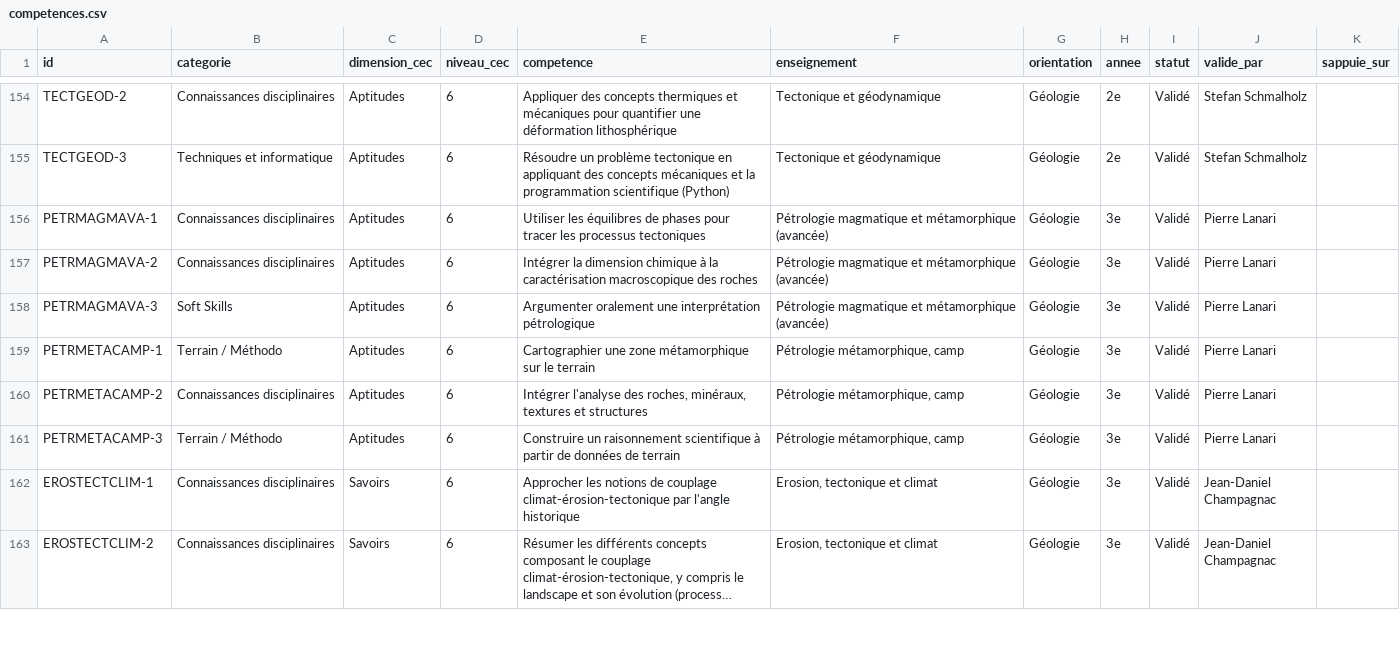
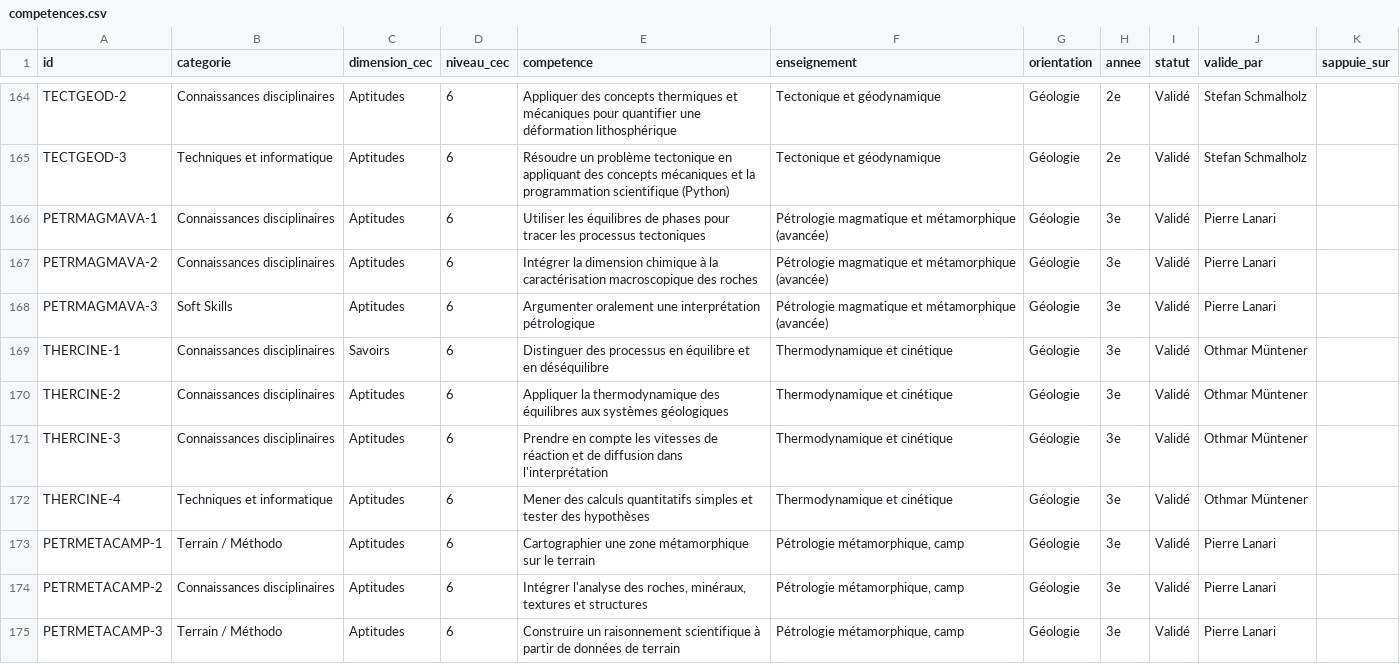
Before and after one commit to johannluthi/arbre-des-connaissances, a CSV file: data/competences.csv, drawn as a sheet; only a part is shown, gaps mark what is left out; the shorter side is filled out with more unchanged rows; long unchanged cells end in …; the diff covers the shown part only.

Commit message:
Cinq cours d'O. Müntener : minéralogie, pétrographie, camp, thermodynamique, chaîne alpine

```diff
--- a/data/competences.csv
+++ b/data/competences.csv
@@ -158,2 +168,6 @@ PETRMAGMAVA-2,Connaissances disciplinaires,Aptitudes,6,Intégrer la dimension ch
 PETRMAGMAVA-3,Soft Skills,Aptitudes,6,Argumenter oralement une interprétation pétrologique,Pétrologie magmatique et métamorphique (avancée),Géologie,3e,Validé,Pierre Lanari,
+THERCINE-1,Connaissances disciplinaires,Savoirs,6,Distinguer des processus en équilibre et en déséquilibre,Thermodynamique et cinétique,Géologie,3e,Validé,Othmar Müntener,
+THERCINE-2,Connaissances disciplinaires,Aptitudes,6,Appliquer la thermodynamique des équilibres aux systèmes géologiques,Thermodynamique et cinétique,Géologie,3e,Validé,Othmar Müntener,
+THERCINE-3,Connaissances disciplinaires,Aptitudes,6,Prendre en compte les vitesses de réaction et de diffusion dans l'interprétation,Thermodynamique et cinétique,Géologie,3e,Validé,Othmar Müntener,
+THERCINE-4,Techniques et informatique,Aptitudes,6,Mener des calculs quantitatifs simples et tester des hypothèses,Thermodynamique et cinétique,Géologie,3e,Validé,Othmar Müntener,
 PETRMETACAMP-1,Terrain / Méthodo,Aptitudes,6,Cartographier une zone métamorphique sur le terrain,"Pétrologie métamorphique, camp",Géologie,3e,Validé,Pierre Lanari,
```
Also changed, not shown: 14 added rows elsewhere in this file, data/enseignements.csv, 2 other files.
